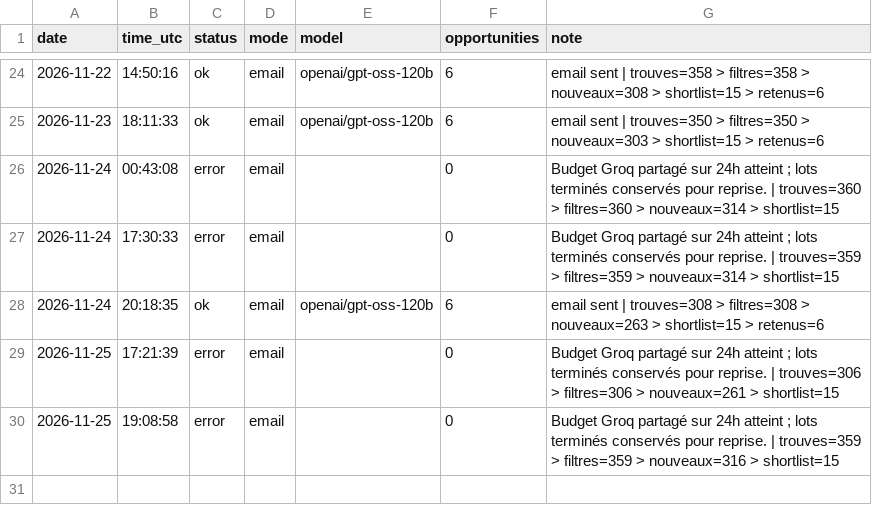
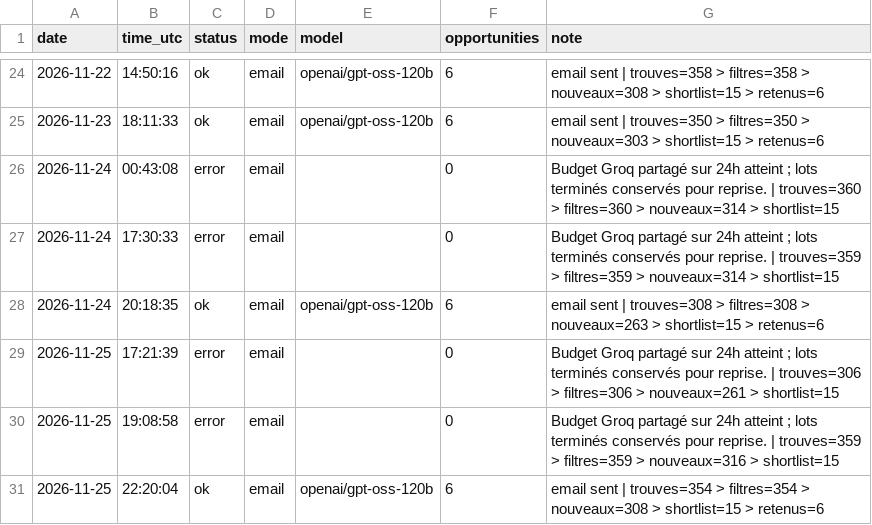
Before and after one commit to netraax/trending-digest, a CSV file: logs/business_runs.csv, drawn as a sheet; only a part is shown, gaps mark what is left out.

Commit message:
log: 2026-11-25 business radar

```diff
--- a/logs/business_runs.csv
+++ b/logs/business_runs.csv
@@ -30 +30,2 @@ date,time_utc,status,mode,model,opportunities,note
 2026-11-25,19:08:58,error,email,,0,Budget Groq partagé sur 24h atteint ; lots terminés conservés pour reprise. | trouves=359 > filtres=359 > nouveaux=316 > shortlist=15
+2026-11-25,22:20:04,ok,email,openai/gpt-oss-120b,6,email sent | trouves=354 > filtres=354 > nouveaux=308 > shortlist=15 > retenus=6
```
Also changed, not shown: 3 other files.
